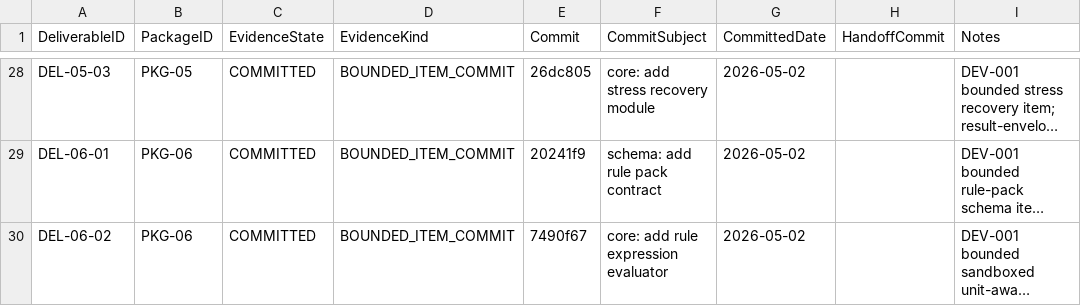
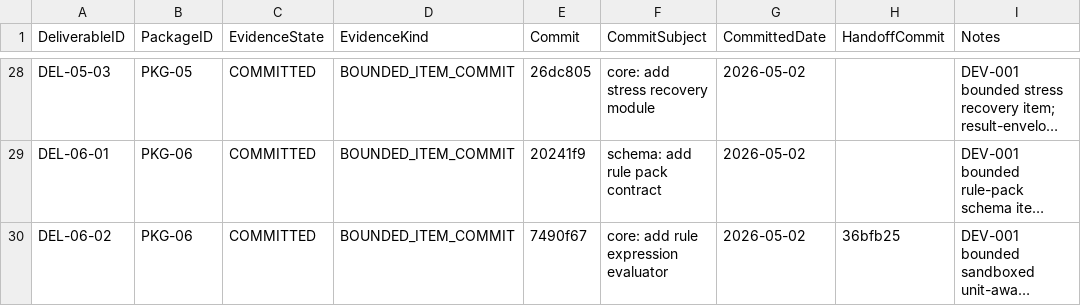
Before and after one commit to sgttomas/chirality-piping, a CSV file: execution/_Coordination/DEV-001_IMPLEMENTATION_EVIDENCE.csv, drawn as a sheet; only a part is shown, gaps mark what is left out; long unchanged cells end in …; the diff names each change by its address in the sheet, - before the commit and + after, or states it on an @@ line.

Commit message:
coordination: record del-06-02 evidence handoff

```diff
--- a/execution/_Coordination/DEV-001_IMPLEMENTATION_EVIDENCE.csv
+++ b/execution/_Coordination/DEV-001_IMPLEMENTATION_EVIDENCE.csv
-H30 (HandoffCommit): (empty)
+H30 (HandoffCommit): 36bfb25
```
Also changed, not shown: 1 other file.
